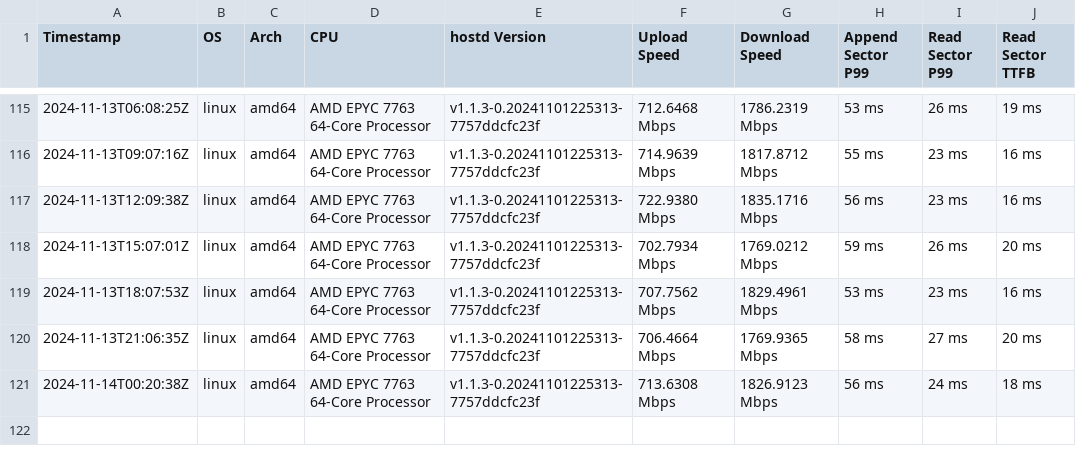
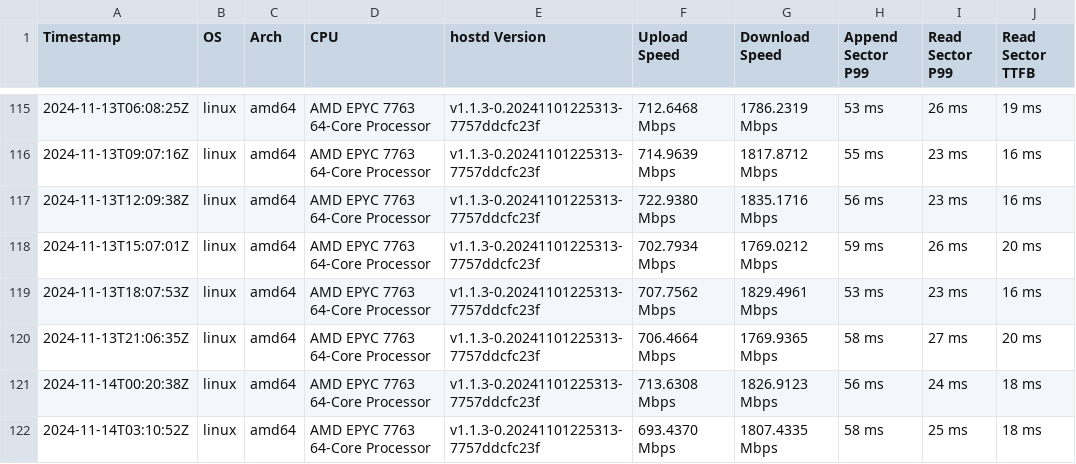
Before and after one commit to SiaFoundation/benchmark, a CSV file: results/rhp3.csv, drawn as a sheet; only a part is shown, gaps mark what is left out.

```diff
--- a/results/rhp3.csv
+++ b/results/rhp3.csv
@@ -121 +121,2 @@ Timestamp,OS,Arch,CPU,hostd Version,Upload Speed,Download Speed,Append Sector P9
 2024-11-14T00:20:38Z,linux,amd64,AMD EPYC 7763 64-Core Processor,v1.1.3-0.20241101225313-7757ddcfc23f,713.6308 Mbps,1826.9123 Mbps,56 ms,24 ms,18 ms
+2024-11-14T03:10:52Z,linux,amd64,AMD EPYC 7763 64-Core Processor,v1.1.3-0.20241101225313-7757ddcfc23f,693.4370 Mbps,1807.4335 Mbps,58 ms,25 ms,18 ms
```
Also changed, not shown: results/e2e.csv, results/rhp2.csv, 5 other files.
